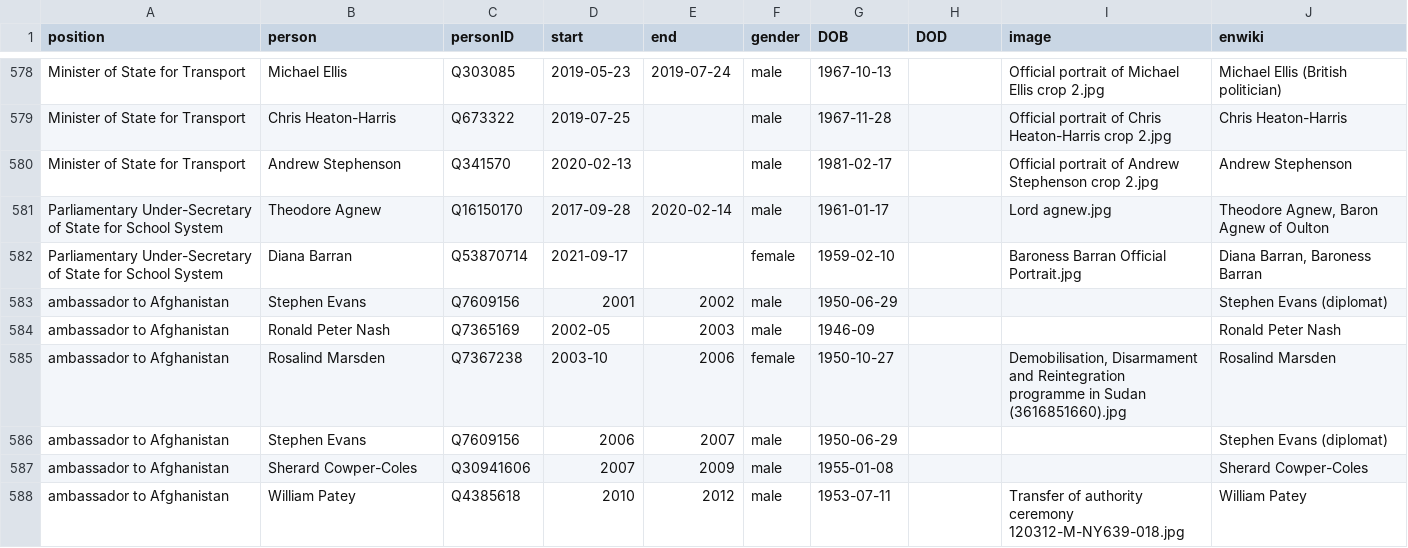
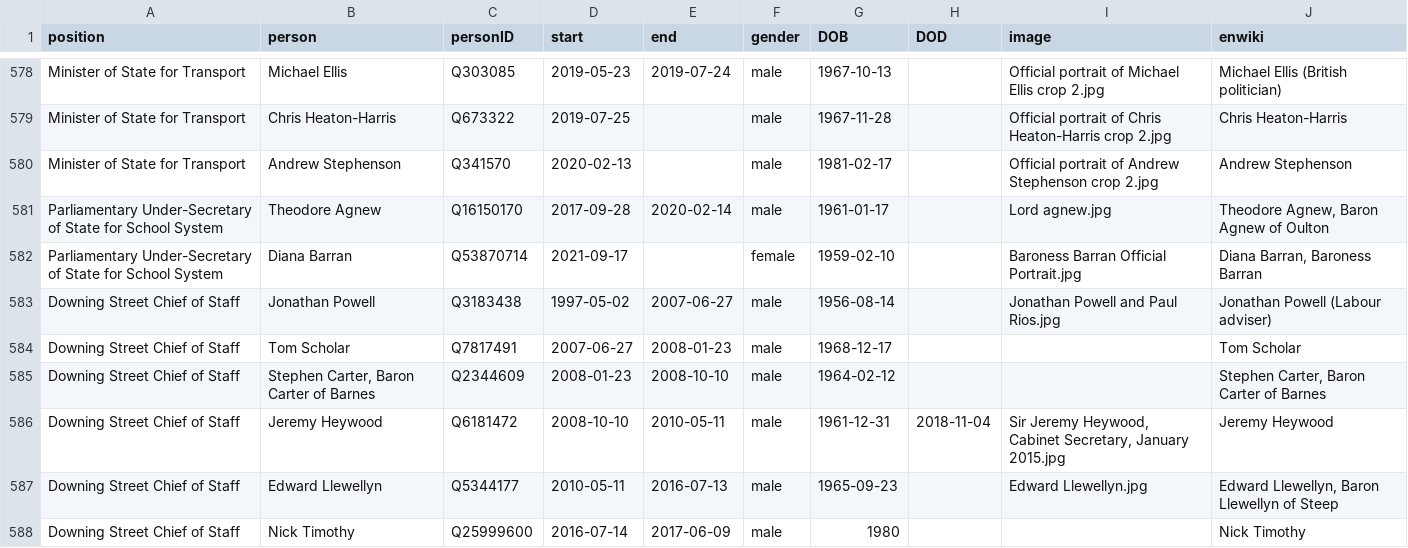
Before and after one commit to every-politician-scrapers/united-kingdom-cabinet, a CSV file: html/holders21.csv, drawn as a sheet; only a part is shown, gaps mark what is left out; the shorter side is filled out with more unchanged rows; the diff covers the shown part only; the diff names each change by its address in the sheet, - before the commit and + after, or states it on an @@ line.

```diff
--- a/html/holders21.csv
+++ b/html/holders21.csv
+row 583: Downing Street Chief of Staff | Jonathan Powell | Q3183438 | 1997-05-02 | 2007-06-27 | male | 1956-08-14 |  | Jonathan Powell and Paul Rios.jpg | Jonathan Powell (Labour adviser)
+row 584: Downing Street Chief of Staff | Tom Scholar | Q7817491 | 2007-06-27 | 2008-01-23 | male | 1968-12-17 |  |  | Tom Scholar
+row 585: Downing Street Chief of Staff | Stephen Carter, Baron Carter of Barnes | Q2344609 | 2008-01-23 | 2008-10-10 | male | 1964-02-12 |  |  | Stephen Carter, Baron Carter of Barnes
+row 586: Downing Street Chief of Staff | Jeremy Heywood | Q6181472 | 2008-10-10 | 2010-05-11 | male | 1961-12-31 | 2018-11-04 | Sir Jeremy Heywood, Cabinet Secretary, January 2015.jpg | Jeremy Heywood
+row 587: Downing Street Chief of Staff | Edward Llewellyn | Q5344177 | 2010-05-11 | 2016-07-13 | male | 1965-09-23 |  | Edward Llewellyn.jpg | Edward Llewellyn, Baron Llewellyn of Steep
+row 588: Downing Street Chief of Staff | Nick Timothy | Q25999600 | 2016-07-14 | 2017-06-09 | male | 1980 |  |  | Nick Timothy
```
Also changed, not shown: 6 added rows and 4 edited cells elsewhere in this file, html/legislators.csv, html/positions.csv.
